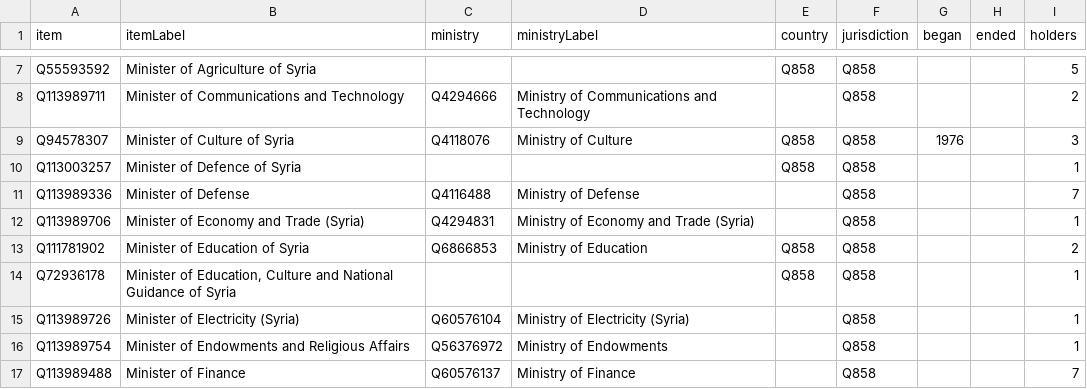
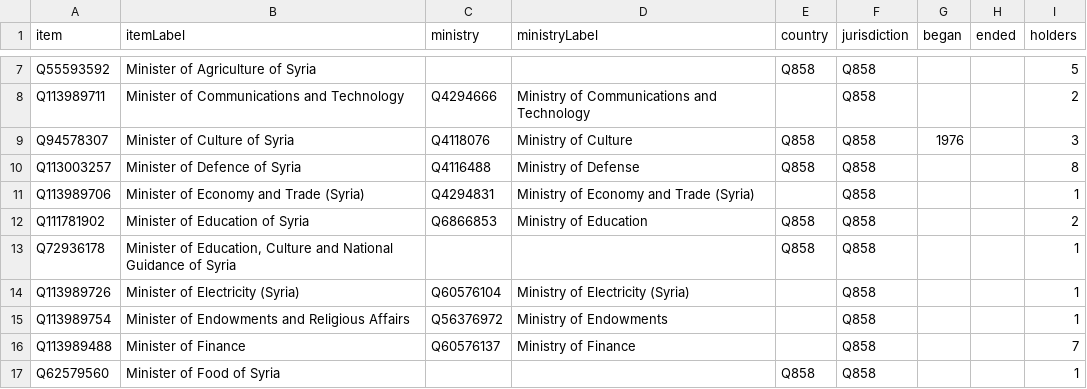
Before and after one commit to every-politician-scrapers/syria, a CSV file: wikidata/results/cabinet-positions.csv, drawn as a sheet; only a part is shown, gaps mark what is left out; the shorter side is filled out with more unchanged rows.

```diff
--- a/wikidata/results/cabinet-positions.csv
+++ b/wikidata/results/cabinet-positions.csv
@@ -9,4 +9,3 @@ Q113989711,Minister of Communications and Technology,Q4294666,Ministry of Commun
 Q94578307,Minister of Culture of Syria,Q4118076,Ministry of Culture,Q858,Q858,1976,,3
-Q113003257,Minister of Defence of Syria,,,Q858,Q858,,,1
-Q113989336,Minister of Defense,Q4116488,Ministry of Defense,,Q858,,,7
+Q113003257,Minister of Defence of Syria,Q4116488,Ministry of Defense,Q858,Q858,,,8
 Q113989706,Minister of Economy and Trade (Syria),Q4294831,Ministry of Economy and Trade (Syria),,Q858,,,1
```
Also changed, not shown: wikidata/results/current-cabinet.csv, wikidata/results/ministries.csv.
